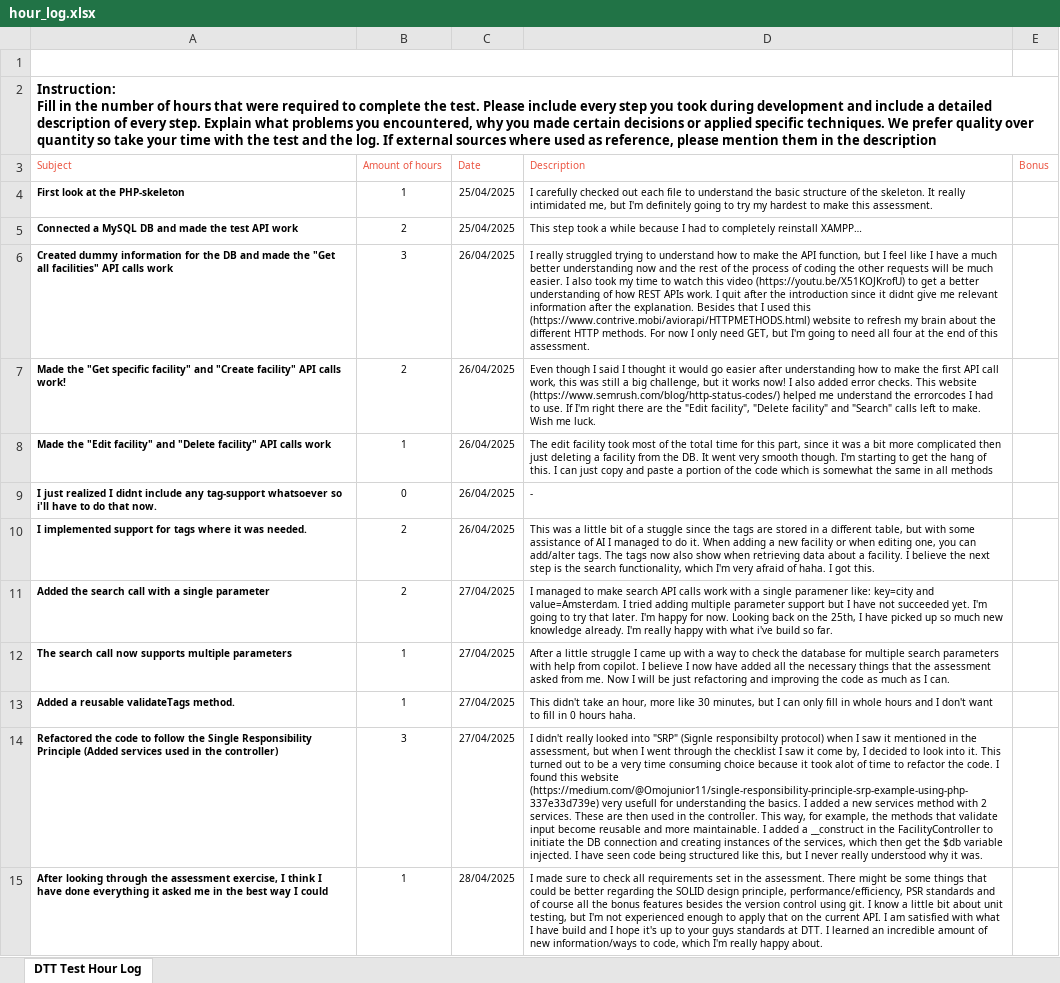
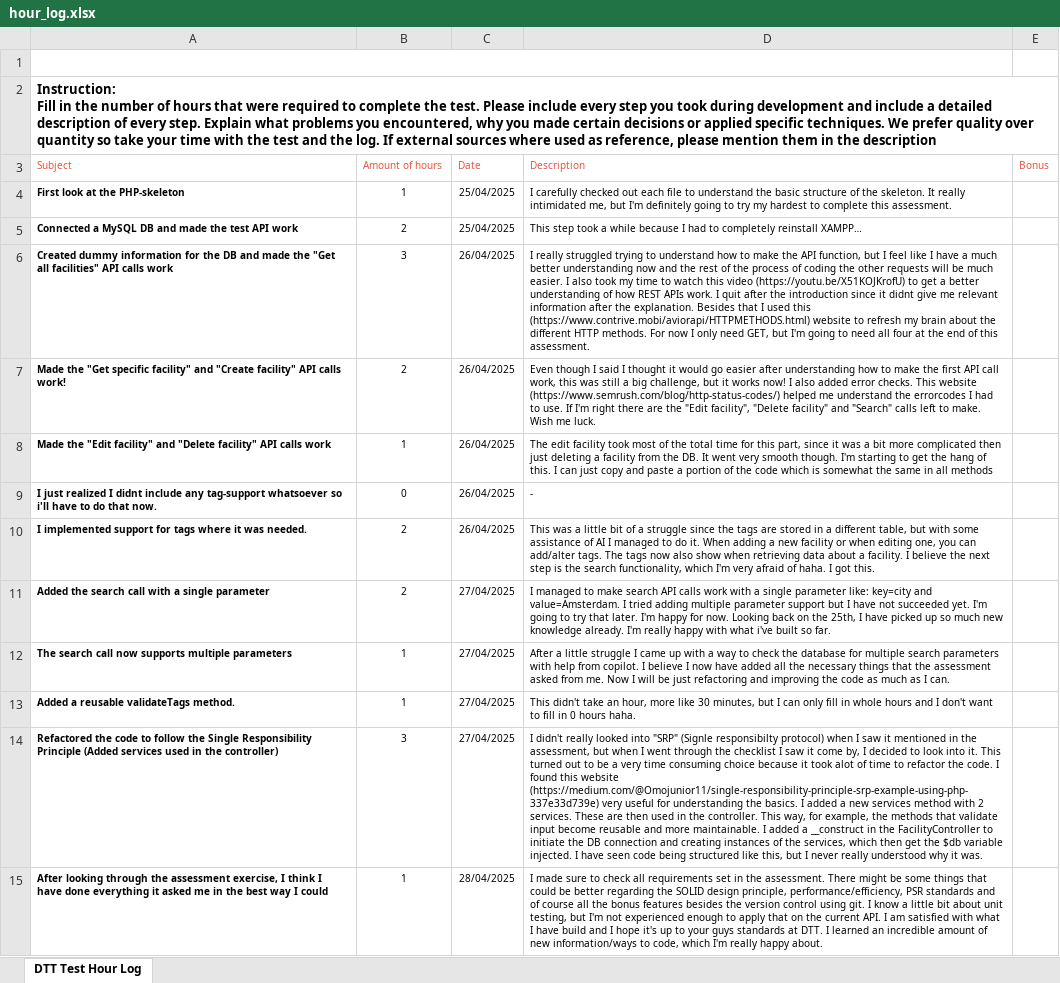
Before and after one commit to Snevver/Facility-api, an Excel workbook: hour_log.xlsx, sheet DTT Test Hour Log, drawn as a sheet; only a part is shown; values as stored, in another font and other column widths than the file's, no borders; charts and pictures not drawn; the diff names each change by its address in the sheet, - before the commit and + after, or states it on an @@ line.

```diff
--- a/hour_log.xlsx (sheet DTT Test Hour Log)
+++ b/hour_log.xlsx (sheet DTT Test Hour Log)
-D4 (Description): …hardest to make this assessment.
+D4 (Description): …hardest to complete this assessment.
-D10 (Description): …of a stuggle since the…
+D10 (Description): …of a struggle since the…
-D11 (Description): …a single paramener like: key=city and value=Amsterdam. I tried adding multiple parameter support but I have not succeeded yet. I'm going to try that later. I'm happy for now. Looking back on the 25th, I have picked up so much new knowledge already. I'm really happy with what i've build so far.
+D11 (Description): …a single parameter like: key=city and value=Amsterdam. I tried adding multiple parameter support but I have not succeeded yet. I'm going to try that later. I'm happy for now. Looking back on the 25th, I have picked up so much new knowledge already. I'm really happy with what i've built so far.
-D14 (Description): …(https://medium.com/@Omojunior11/single-responsibility-principle-srp-example-using-php-337e33d739e) very usefull for understanding…
+D14 (Description): …(https://medium.com/@Omojunior11/single-responsibility-principle-srp-example-using-php-337e33d739e) very useful for understanding…
```
Also changed, not shown: 1 other file.
